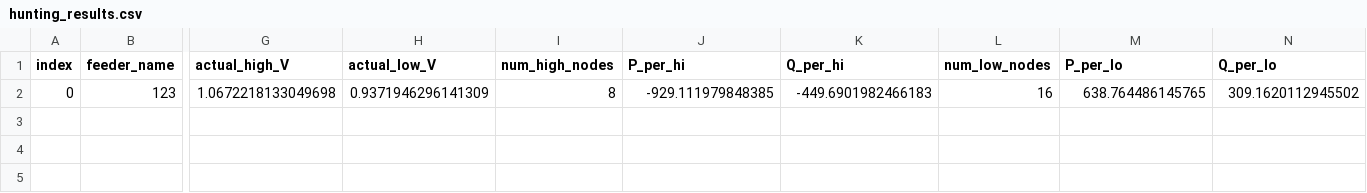
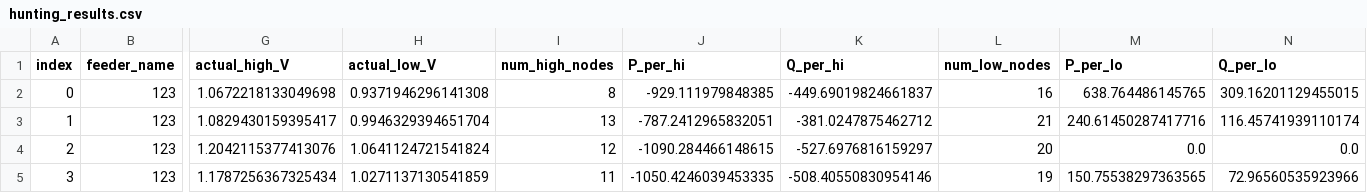
Before and after one commit to birkaransachdev/hunting-sims, a CSV file: introDSSsim/hunting_results.csv, drawn as a sheet; only a part is shown, gaps mark what is left out; rows hold the shown columns only; the diff names each change by its address in the sheet, - before the commit and + after, or states it on an @@ line.

```diff
--- a/introDSSsim/hunting_results.csv
+++ b/introDSSsim/hunting_results.csv
-H2 (actual_low_V): 0.9371946296141309
+H2 (actual_low_V): 0.9371946296141308
-K2 (Q_per_hi): -449.6901982466183
+K2 (Q_per_hi): -449.69019824661837
-N2 (Q_per_lo): 309.1620112945502
+N2 (Q_per_lo): 309.16201129455015
+row 3: 1 | 123 | 1.0829430159395417 | 0.9946329394651704 | 13 | -787.2412965832051 | -381.0247875462712 | 21 | 240.61450287417716 | 116.45741939110174
+row 4: 2 | 123 | 1.2042115377413076 | 1.0641124721541824 | 12 | -1090.284466148615 | -527.6976816159297 | 20 | 0.0 | 0.0
+row 5: 3 | 123 | 1.1787256367325434 | 1.0271137130541859 | 11 | -1050.4246039453335 | -508.40550830954146 | 19 | 150.75538297363565 | 72.96560535923966
```
Also changed, not shown: introDSSsim/IEEE123/Results/current_data.csv, introDSSsim/IEEE123/Results/voltage_data.csv, 8 other files.
